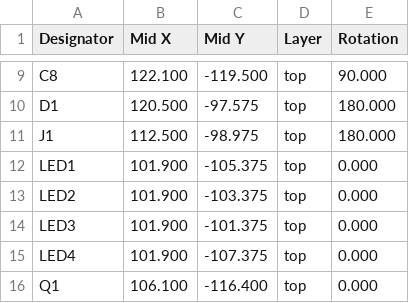
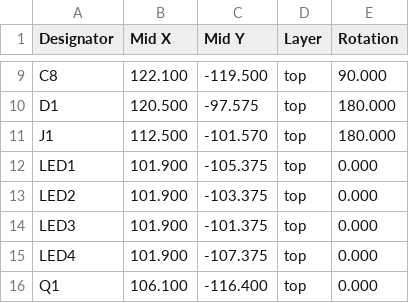
Before and after one commit to makerspacelt/esp-flasher, a CSV file: gen/prod/positions.csv, drawn as a sheet; only a part is shown, gaps mark what is left out.

```diff
--- a/gen/prod/positions.csv
+++ b/gen/prod/positions.csv
@@ -10,3 +10,3 @@ Designator,Mid X,Mid Y,Layer,Rotation
 "D1",120.500,-97.575,top,180.000
-"J1",112.500,-98.975,top,180.000
+"J1",112.500,-101.570,top,180.000
 "LED1",101.900,-105.375,top,0.000
```
Also changed, not shown: 18 other files.
